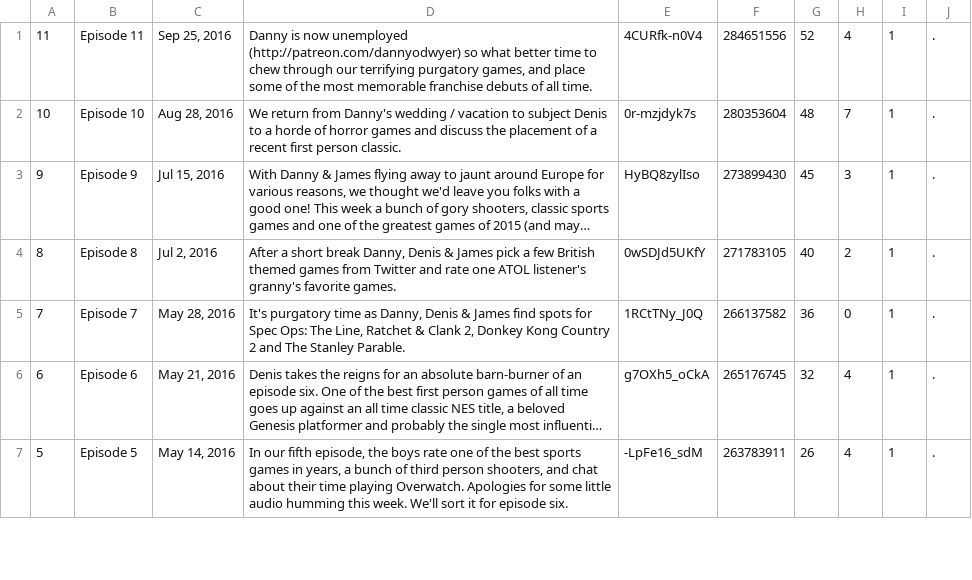
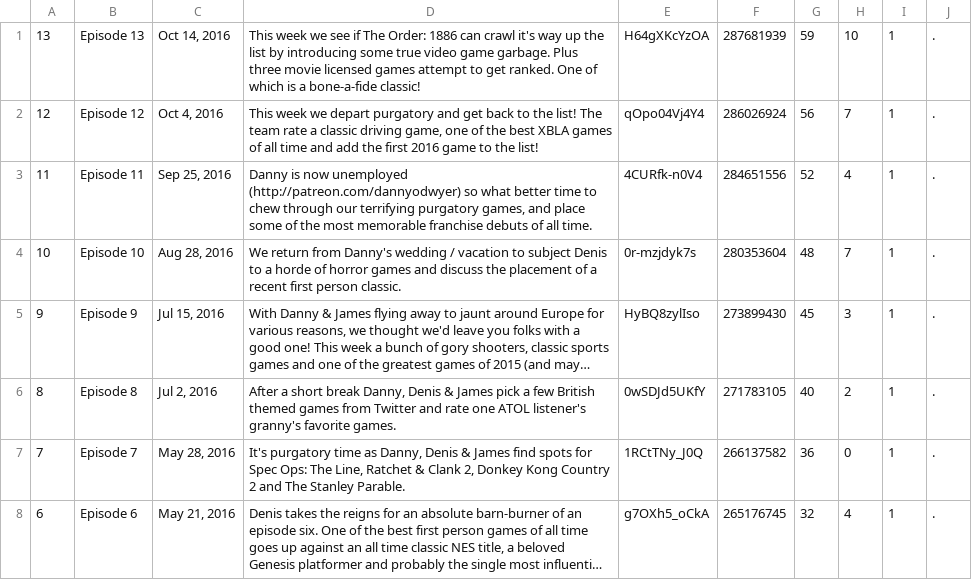
Before and after one commit to knikravesh/knikravesh.github.io, a TSV file: Data/EpList.tsv, drawn as a sheet; only a part is shown; the shorter side is filled out with more unchanged rows; long unchanged cells end in …; the diff names each change by its address in the sheet, - before the commit and + after, or states it on an @@ line.

Commit message:
Episode 12 and 13 Data

```diff
--- a/Data/EpList.tsv
+++ b/Data/EpList.tsv
+row 1: 13 | Episode 13 | Oct 14, 2016 | This week we see if The Order: 1886 can crawl it's way up the list by introducing some true video game garbage. Plus three movie licensed games attempt to get ranked. One of which is a bone-a-fide classic! | H64gXKcYzOA | 287681939 | 59 | 10 | 1 | .
+row 2: 12 | Episode 12 | Oct 4, 2016 | This week we depart purgatory and get back to the list! The team rate a classic driving game, one of the best XBLA games of all time and add the first 2016 game to the list! | qOpo04Vj4Y4 | 286026924 | 56 | 7 | 1 | .
```
Also changed, not shown: 2 other files.
